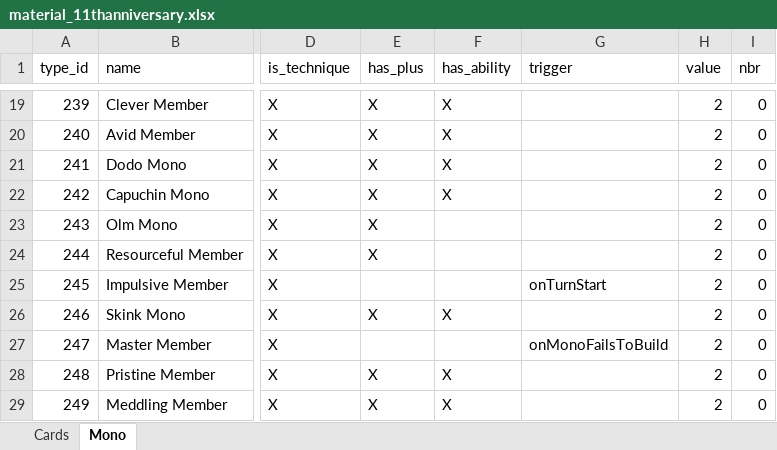
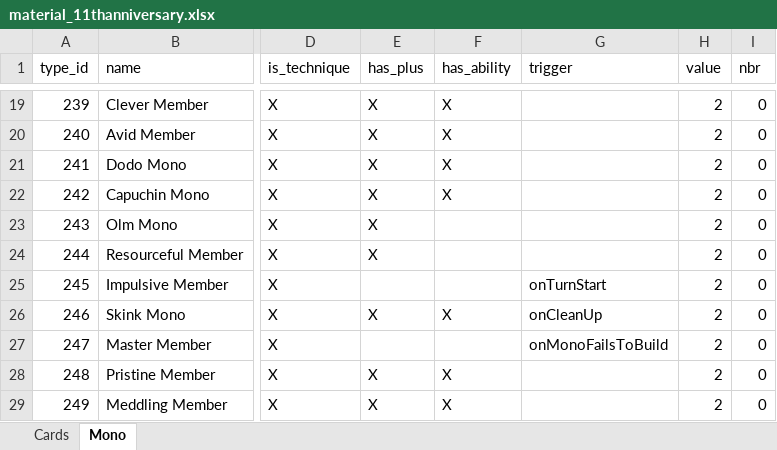
Before and after one commit to Whebon/dale-of-merchants, an Excel workbook: misc/genmaterial/material_11thanniversary.xlsx, sheet Mono, drawn as a sheet; only a part is shown, gaps mark what is left out; values as stored, in another font and other column widths than the file's, no borders; charts and pictures not drawn; the diff names each change by its address in the sheet, - before the commit and + after, or states it on an @@ line.

```diff
--- a/misc/genmaterial/material_11thanniversary.xlsx (sheet Mono)
+++ b/misc/genmaterial/material_11thanniversary.xlsx (sheet Mono)
-G26 (trigger): (empty)
+G26 (trigger): onCleanUp
```
Also changed, not shown: 2 other files.
